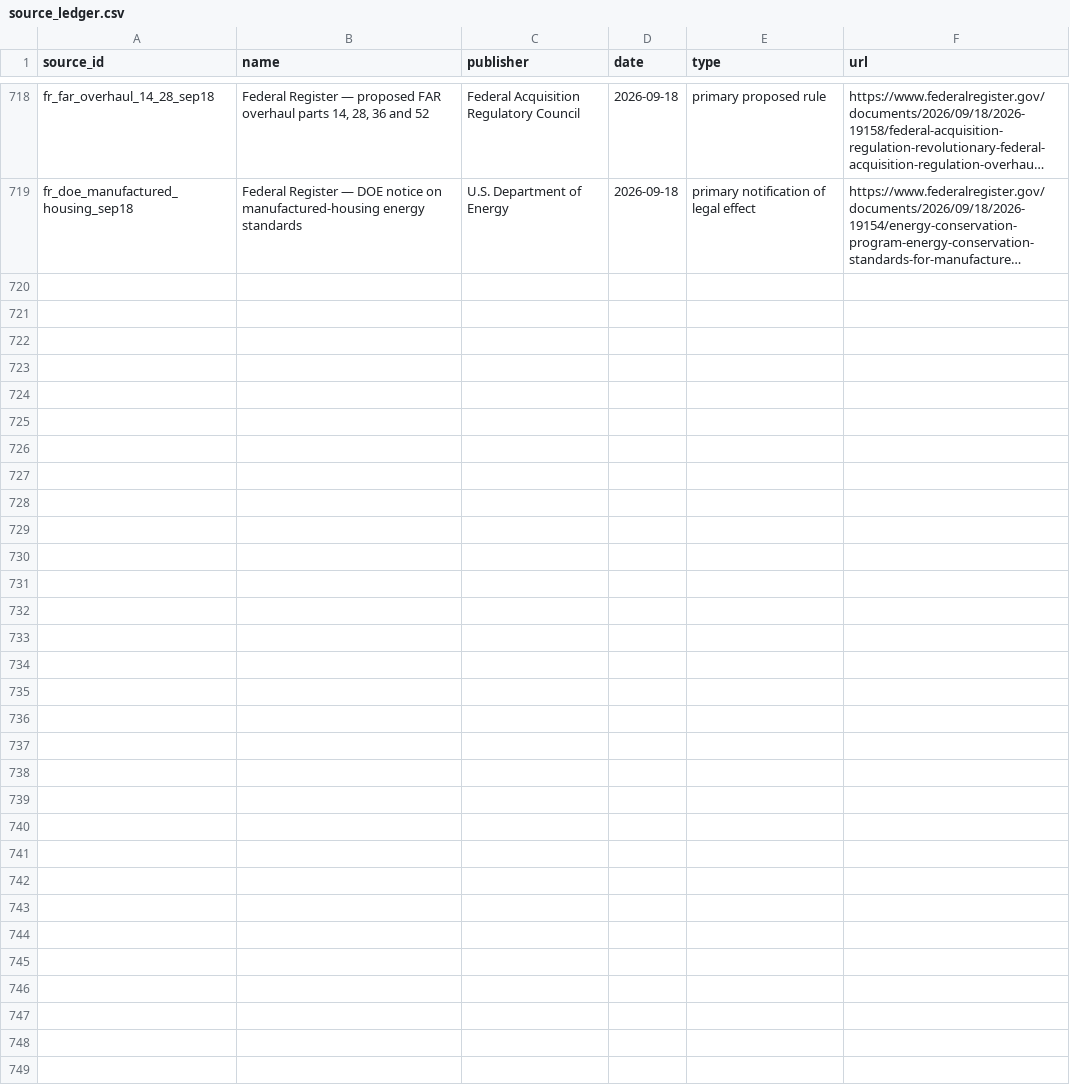
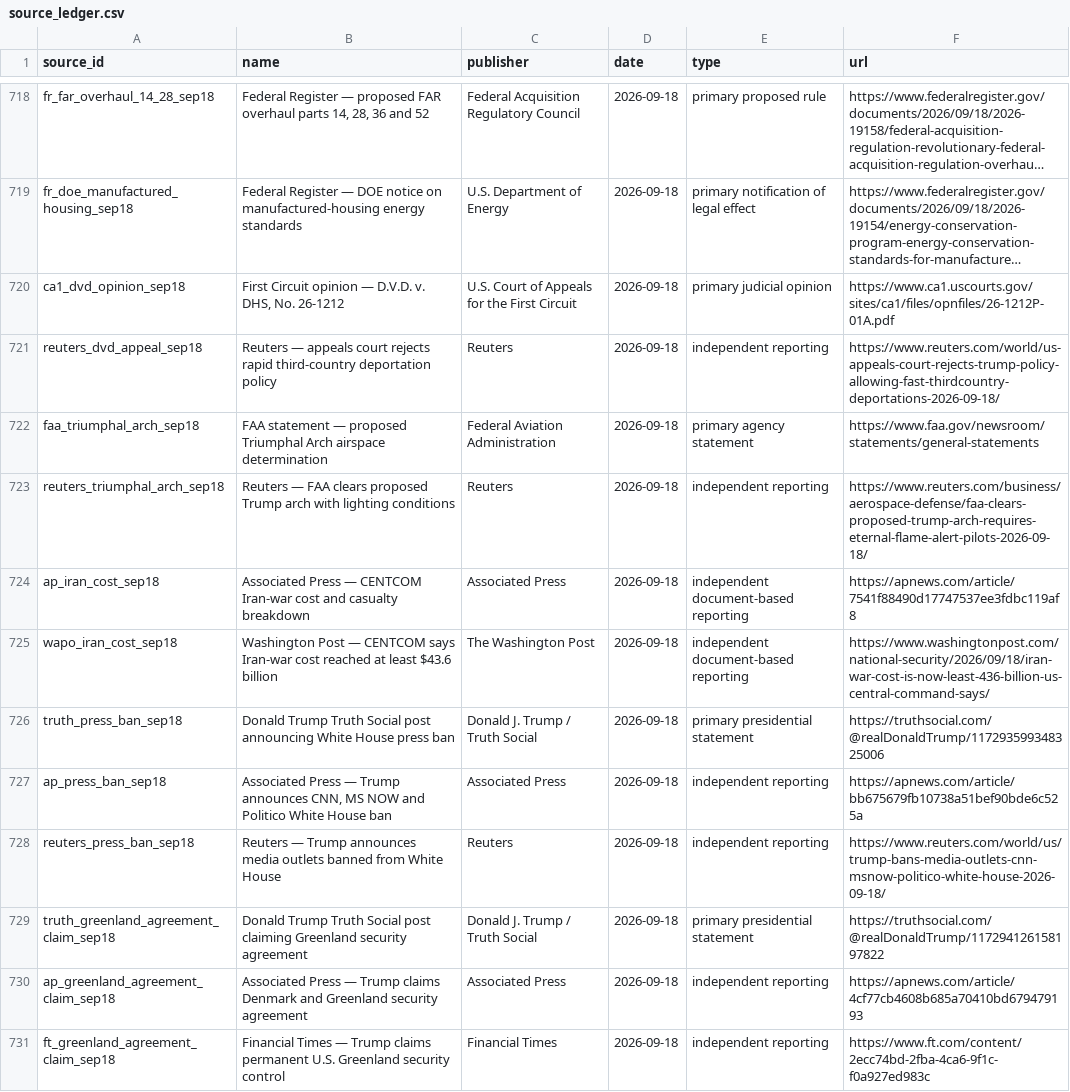
Before and after one commit to PauseBeforeHarmProtocol/the-record, a CSV file: data/source_ledger.csv, drawn as a sheet; only a part is shown, gaps mark what is left out; long unchanged cells end in …; the diff names each change by its address in the sheet, - before the commit and + after, or states it on an @@ line.

Commit message:
Release 10.73.0 national maintenance update
Publish three new records, materially refresh the Iran-war and Triumphal Arch records, and update the validated Truth Social fallback.

```diff
--- a/data/source_ledger.csv
+++ b/data/source_ledger.csv
+row 720: ca1_dvd_opinion_sep18 | First Circuit opinion — D.V.D. v. DHS, No. 26-1212 | U.S. Court of Appeals for the First Circuit | 2026-09-18 | primary judicial opinion | https://www.ca1.uscourts.gov/sites/ca1/files/opnfiles/26-1212P-01A.pdf
+row 721: reuters_dvd_appeal_sep18 | Reuters — appeals court rejects rapid third-country deportation policy | Reuters | 2026-09-18 | independent reporting | https://www.reuters.com/world/us-appeals-court-rejects-trump-policy-allowing-fast-thirdcountry-deportations-2026-09-18/
+row 722: faa_triumphal_arch_sep18 | FAA statement — proposed Triumphal Arch airspace determination | Federal Aviation Administration | 2026-09-18 | primary agency statement | https://www.faa.gov/newsroom/statements/general-statements
+row 723: reuters_triumphal_arch_sep18 | Reuters — FAA clears proposed Trump arch with lighting conditions | Reuters | 2026-09-18 | independent reporting | https://www.reuters.com/business/aerospace-defense/faa-clears-proposed-trump-arch-requires-eternal-flame-alert-pilots-2026-09-18/
+row 724: ap_iran_cost_sep18 | Associated Press — CENTCOM Iran-war cost and casualty breakdown | Associated Press | 2026-09-18 | independent document-based reporting | https://apnews.com/article/7541f88490d17747537ee3fdbc119af8
+row 725: wapo_iran_cost_sep18 | Washington Post — CENTCOM says Iran-war cost reached at least $43.6 billion | The Washington Post | 2026-09-18 | independent document-based reporting | https://www.washingtonpost.com/national-security/2026/09/18/iran-war-cost-is-now-least-436-billion-us-central-command-says/
+row 726: truth_press_ban_sep18 | Donald Trump Truth Social post announcing White House press ban | Donald J. Trump / Truth Social | 2026-09-18 | primary presidential statement | https://truthsocial.com/@realDonaldTrump/117293599348325006
+row 727: ap_press_ban_sep18 | Associated Press — Trump announces CNN, MS NOW and Politico White House ban | Associated Press | 2026-09-18 | independent reporting | https://apnews.com/article/bb675679fb10738a51bef90bde6c525a
+row 728: reuters_press_ban_sep18 | Reuters — Trump announces media outlets banned from White House | Reuters | 2026-09-18 | independent reporting | https://www.reuters.com/world/us/trump-bans-media-outlets-cnn-msnow-politico-white-house-2026-09-18/
+row 729: truth_greenland_agreement_claim_sep18 | Donald Trump Truth Social post claiming Greenland security agreement | Donald J. Trump / Truth Social | 2026-09-18 | primary presidential statement | https://truthsocial.com/@realDonaldTrump/117294126158197822
+row 730: ap_greenland_agreement_claim_sep18 | Associated Press — Trump claims Denmark and Greenland security agreement | Associated Press | 2026-09-18 | independent reporting | https://apnews.com/article/4cf77cb4608b685a70410bd679479193
+row 731: ft_greenland_agreement_claim_sep18 | Financial Times — Trump claims permanent U.S. Greenland security control | Financial Times | 2026-09-18 | independent reporting | https://www.ft.com/content/2ecc74bd-2fba-4ca6-9f1c-f0a927ed983c
```
Also changed, not shown: 43 other files.
